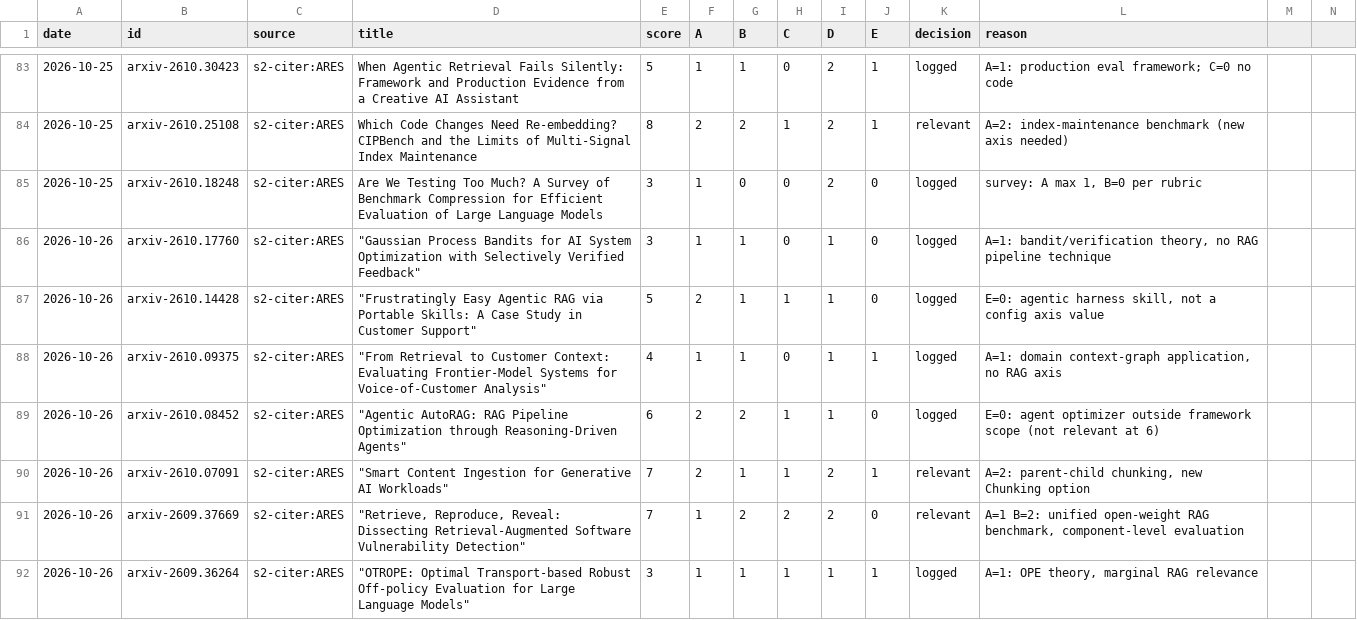
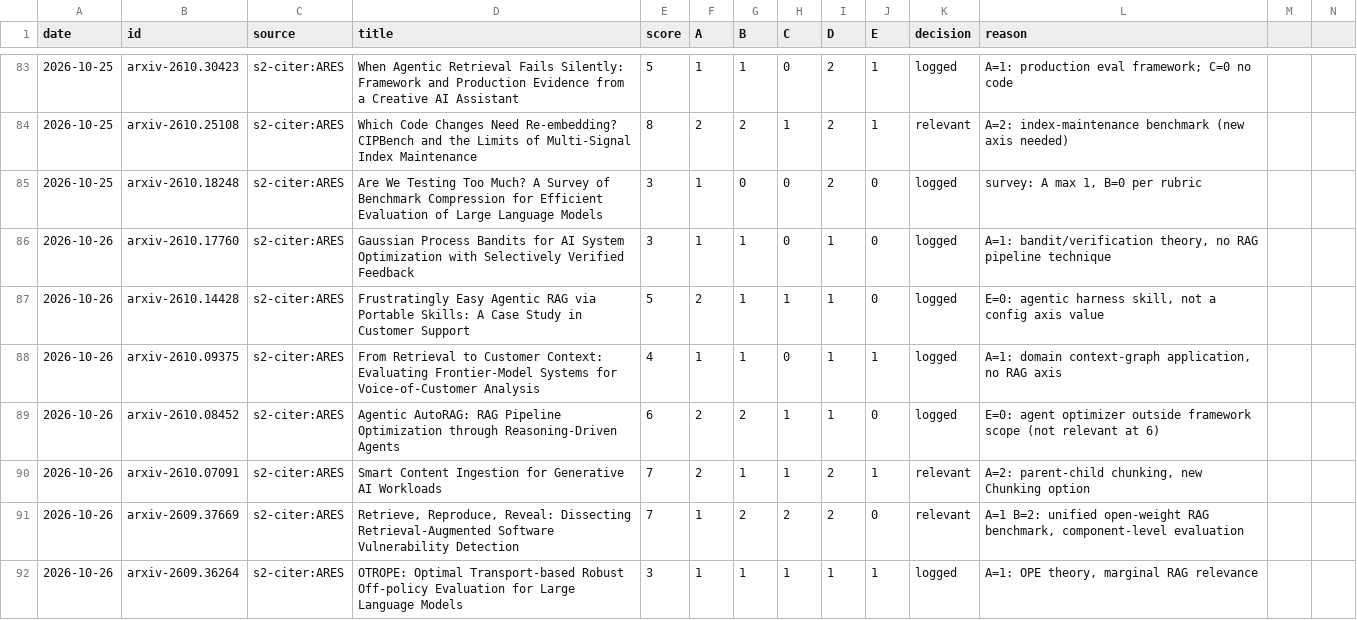
Before and after one commit to niclashart/OSWS_Hermes-Agent, a CSV file: screening.csv, drawn as a sheet; only a part is shown, gaps mark what is left out; the diff covers the shown part only.

Commit message:
screen: fix csv quoting for 2026-10-26 rows

```diff
--- a/screening.csv
+++ b/screening.csv
@@ -85,8 +85,8 @@ date,id,source,title,score,A,B,C,D,E,decision,reason
 2026-10-25,arxiv-2610.18248,s2-citer:ARES,Are We Testing Too Much? A Survey of Benchmark Compression for Efficient Evaluation of Large Language Models,3,1,0,0,2,0,logged,"survey: A max 1, B=0 per rubric"
-2026-10-26,arxiv-2610.17760,s2-citer:ARES,"""Gaussian Process Bandits for AI System Optimization with Selectively Verified Feedback""",3,1,1,0,1,0,logged,"A=1: bandit/verification theory, no RAG pipeline technique"
-2026-10-26,arxiv-2610.14428,s2-citer:ARES,"""Frustratingly Easy Agentic RAG via Portable Skills: A Case Study in Customer Support""",5,2,1,1,1,0,logged,"E=0: agentic harness skill, not a config axis value"
-2026-10-26,arxiv-2610.09375,s2-citer:ARES,"""From Retrieval to Customer Context: Evaluating Frontier-Model Systems for Voice-of-Customer Analysis""",4,1,1,0,1,1,logged,"A=1: domain context-graph application, no RAG axis"
-2026-10-26,arxiv-2610.08452,s2-citer:ARES,"""Agentic AutoRAG: RAG Pipeline Optimization through Reasoning-Driven Agents""",6,2,2,1,1,0,logged,E=0: agent optimizer outside framework scope (not relevant at 6)
-2026-10-26,arxiv-2610.07091,s2-citer:ARES,"""Smart Content Ingestion for Generative AI Workloads""",7,2,1,1,2,1,relevant,"A=2: parent-child chunking, new Chunking option"
-2026-10-26,arxiv-2609.37669,s2-citer:ARES,"""Retrieve, Reproduce, Reveal: Dissecting Retrieval-Augmented Software Vulnerability Detection""",7,1,2,2,2,0,relevant,"A=1 B=2: unified open-weight RAG benchmark, component-level evaluation"
-2026-10-26,arxiv-2609.36264,s2-citer:ARES,"""OTROPE: Optimal Transport-based Robust Off-policy Evaluation for Large Language Models""",3,1,1,1,1,1,logged,"A=1: OPE theory, marginal RAG relevance"
+2026-10-26,arxiv-2610.17760,s2-citer:ARES,Gaussian Process Bandits for AI System Optimization with Selectively Verified Feedback,3,1,1,0,1,0,logged,"A=1: bandit/verification theory, no RAG pipeline technique"
+2026-10-26,arxiv-2610.14428,s2-citer:ARES,Frustratingly Easy Agentic RAG via Portable Skills: A Case Study in Customer Support,5,2,1,1,1,0,logged,"E=0: agentic harness skill, not a config axis value"
+2026-10-26,arxiv-2610.09375,s2-citer:ARES,From Retrieval to Customer Context: Evaluating Frontier-Model Systems for Voice-of-Customer Analysis,4,1,1,0,1,1,logged,"A=1: domain context-graph application, no RAG axis"
+2026-10-26,arxiv-2610.08452,s2-citer:ARES,Agentic AutoRAG: RAG Pipeline Optimization through Reasoning-Driven Agents,6,2,2,1,1,0,logged,E=0: agent optimizer outside framework scope (not relevant at 6)
+2026-10-26,arxiv-2610.07091,s2-citer:ARES,Smart Content Ingestion for Generative AI Workloads,7,2,1,1,2,1,relevant,"A=2: parent-child chunking, new Chunking option"
+2026-10-26,arxiv-2609.37669,s2-citer:ARES,"Retrieve, Reproduce, Reveal: Dissecting Retrieval-Augmented Software Vulnerability Detection",7,1,2,2,2,0,relevant,"A=1 B=2: unified open-weight RAG benchmark, component-level evaluation"
+2026-10-26,arxiv-2609.36264,s2-citer:ARES,OTROPE: Optimal Transport-based Robust Off-policy Evaluation for Large Language Models,3,1,1,1,1,1,logged,"A=1: OPE theory, marginal RAG relevance"
```
Also changed, not shown: 23 edited cells elsewhere in this file.
